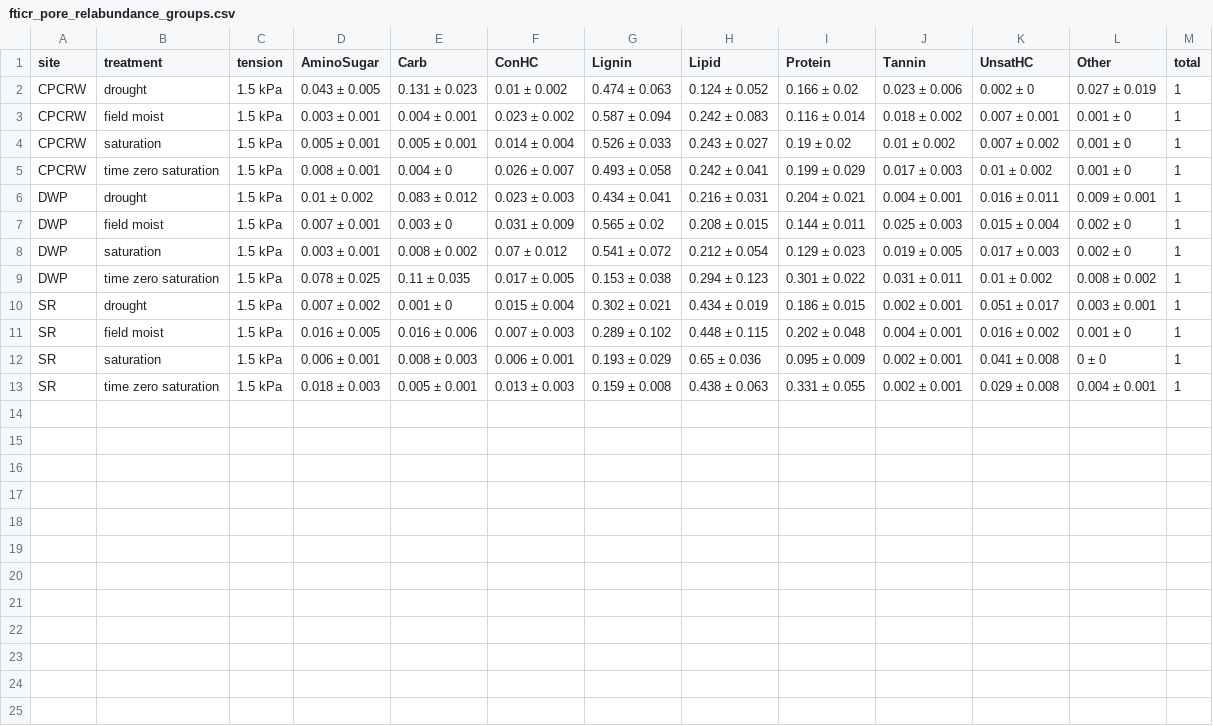
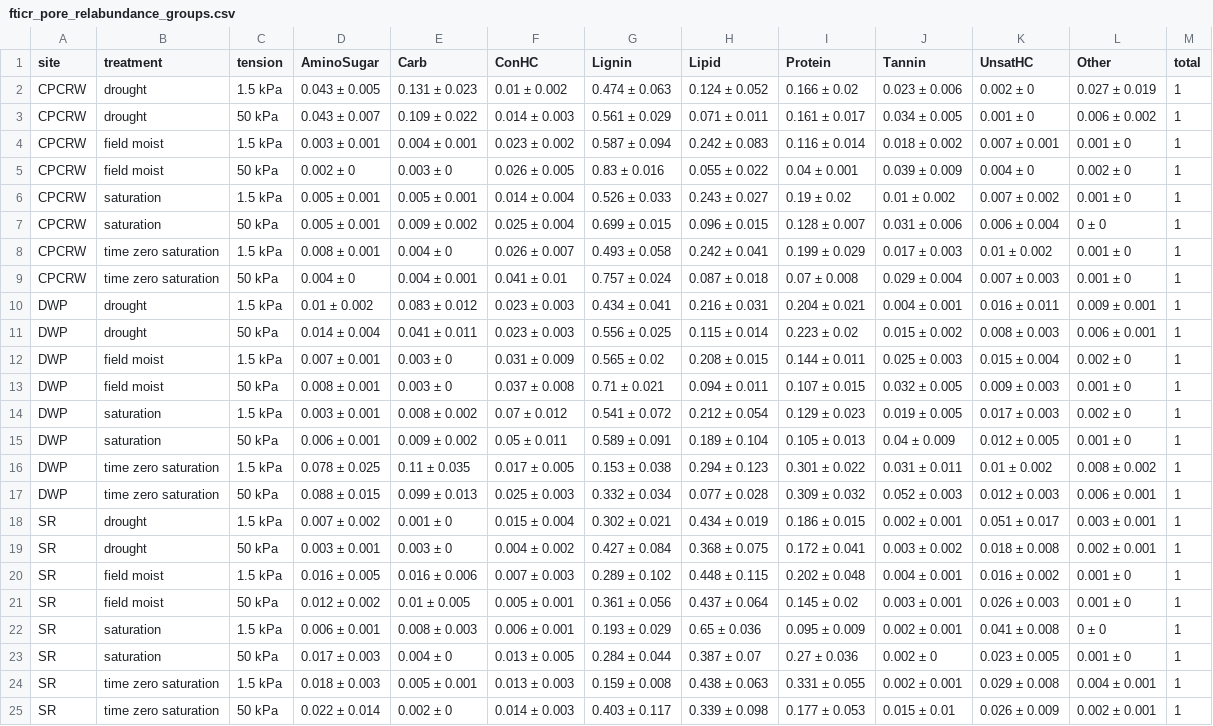
Before and after one commit to kaizadp/TES_3Soils_2021, a CSV file: fticr/fticr_pore_relabundance_groups.csv, drawn as a sheet; the diff names each change by its address in the sheet, - before the commit and + after, or states it on an @@ line.

```diff
--- a/fticr/fticr_pore_relabundance_groups.csv
+++ b/fticr/fticr_pore_relabundance_groups.csv
+row 3: CPCRW | drought | 50 kPa | 0.043 ± 0.007 | 0.109 ± 0.022 | 0.014 ± 0.003 | 0.561 ± 0.029 | 0.071 ± 0.011 | 0.161 ± 0.017 | 0.034 ± 0.005 | 0.001 ± 0 | 0.006 ± 0.002 | 1
+row 5: CPCRW | field moist | 50 kPa | 0.002 ± 0 | 0.003 ± 0 | 0.026 ± 0.005 | 0.83 ± 0.016 | 0.055 ± 0.022 | 0.04 ± 0.001 | 0.039 ± 0.009 | 0.004 ± 0 | 0.002 ± 0 | 1
+row 7: CPCRW | saturation | 50 kPa | 0.005 ± 0.001 | 0.009 ± 0.002 | 0.025 ± 0.004 | 0.699 ± 0.015 | 0.096 ± 0.015 | 0.128 ± 0.007 | 0.031 ± 0.006 | 0.006 ± 0.004 | 0 ± 0 | 1
+row 9: CPCRW | time zero saturation | 50 kPa | 0.004 ± 0 | 0.004 ± 0.001 | 0.041 ± 0.01 | 0.757 ± 0.024 | 0.087 ± 0.018 | 0.07 ± 0.008 | 0.029 ± 0.004 | 0.007 ± 0.003 | 0.001 ± 0 | 1
+row 11: DWP | drought | 50 kPa | 0.014 ± 0.004 | 0.041 ± 0.011 | 0.023 ± 0.003 | 0.556 ± 0.025 | 0.115 ± 0.014 | 0.223 ± 0.02 | 0.015 ± 0.002 | 0.008 ± 0.003 | 0.006 ± 0.001 | 1
+row 13: DWP | field moist | 50 kPa | 0.008 ± 0.001 | 0.003 ± 0 | 0.037 ± 0.008 | 0.71 ± 0.021 | 0.094 ± 0.011 | 0.107 ± 0.015 | 0.032 ± 0.005 | 0.009 ± 0.003 | 0.001 ± 0 | 1
+row 15: DWP | saturation | 50 kPa | 0.006 ± 0.001 | 0.009 ± 0.002 | 0.05 ± 0.011 | 0.589 ± 0.091 | 0.189 ± 0.104 | 0.105 ± 0.013 | 0.04 ± 0.009 | 0.012 ± 0.005 | 0.001 ± 0 | 1
+row 17: DWP | time zero saturation | 50 kPa | 0.088 ± 0.015 | 0.099 ± 0.013 | 0.025 ± 0.003 | 0.332 ± 0.034 | 0.077 ± 0.028 | 0.309 ± 0.032 | 0.052 ± 0.003 | 0.012 ± 0.003 | 0.006 ± 0.001 | 1
+row 19: SR | drought | 50 kPa | 0.003 ± 0.001 | 0.003 ± 0 | 0.004 ± 0.002 | 0.427 ± 0.084 | 0.368 ± 0.075 | 0.172 ± 0.041 | 0.003 ± 0.002 | 0.018 ± 0.008 | 0.002 ± 0.001 | 1
+row 21: SR | field moist | 50 kPa | 0.012 ± 0.002 | 0.01 ± 0.005 | 0.005 ± 0.001 | 0.361 ± 0.056 | 0.437 ± 0.064 | 0.145 ± 0.02 | 0.003 ± 0.001 | 0.026 ± 0.003 | 0.001 ± 0 | 1
+row 23: SR | saturation | 50 kPa | 0.017 ± 0.003 | 0.004 ± 0 | 0.013 ± 0.005 | 0.284 ± 0.044 | 0.387 ± 0.07 | 0.27 ± 0.036 | 0.002 ± 0 | 0.023 ± 0.005 | 0.001 ± 0 | 1
+row 25: SR | time zero saturation | 50 kPa | 0.022 ± 0.014 | 0.002 ± 0 | 0.014 ± 0.003 | 0.403 ± 0.117 | 0.339 ± 0.098 | 0.177 ± 0.053 | 0.015 ± 0.01 | 0.026 ± 0.009 | 0.002 ± 0.001 | 1
```
Also changed, not shown: 11 other files.
